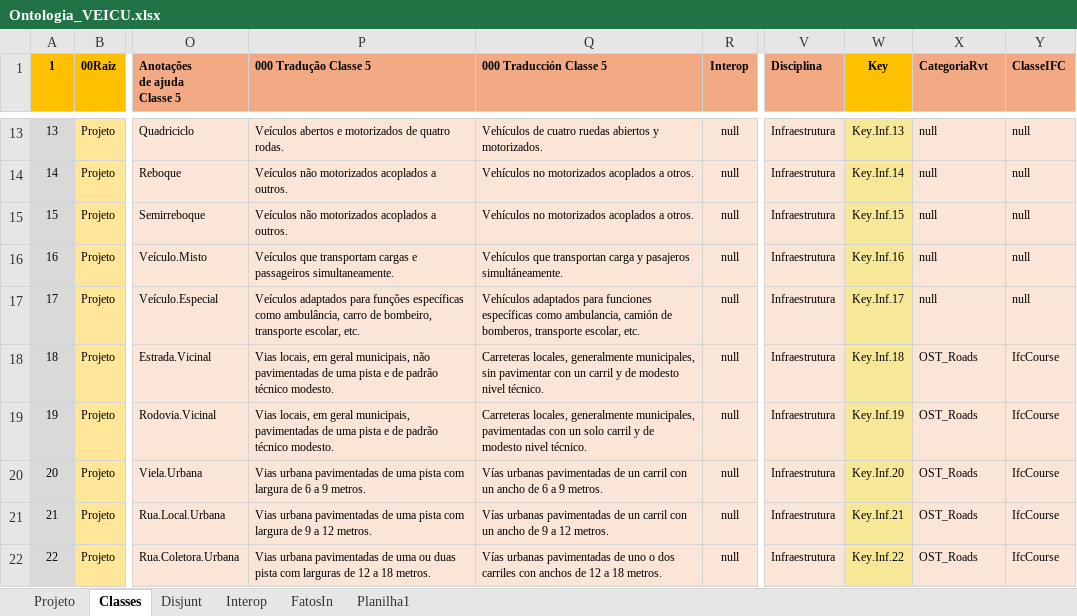
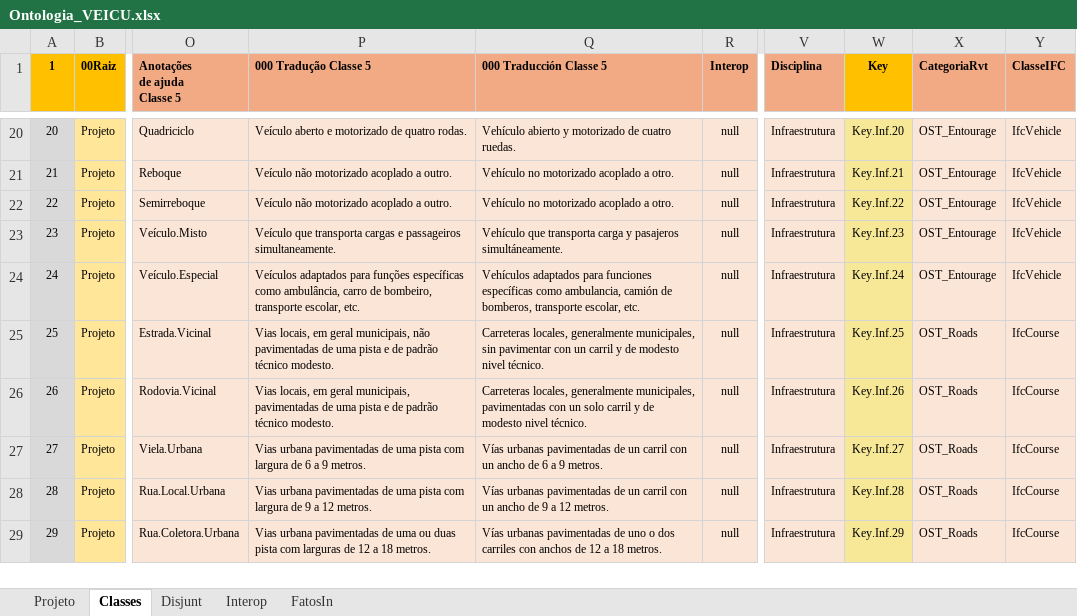
Before and after one commit to JLMenegotto/OntologiaBIM, an Excel workbook: Versão5/VEIC/Ontologia_VEICU.xlsx, sheet Classes, drawn as a sheet; only a part is shown, gaps mark what is left out; values as stored, in another font and other column widths than the file's, no borders; conditional formats not drawn; addresses are those after the commit; the diff covers the shown part only; the diff names each change by its address in the sheet, - before the commit and + after, or states it on an @@ line.

```diff
--- a/Versão5/VEIC/Ontologia_VEICU.xlsx (sheet Classes)
+++ b/Versão5/VEIC/Ontologia_VEICU.xlsx (sheet Classes)
-sheet tab: Planilha1
@@ column A (1) renumbered between rows 13 and 69 @@
-P20 (000 Tradução Classe 5): Veículos abertos e motorizados de quatro…
+P20 (000 Tradução Classe 5): Veículo aberto e motorizado de quatro…
-Q20 (000 Traducción Classe 5): Vehículos de cuatro ruedas abiertos y motorizados.
+Q20 (000 Traducción Classe 5): Vehículo abierto y motorizado de cuatro ruedas.
-W20 (Key): Key.Inf.13
+W20 (Key): Key.Inf.20
-X20:X24 (CategoriaRvt): null
+X20:X24 (CategoriaRvt): OST_Entourage
-Y20:Y24 (ClasseIFC): null
+Y20:Y24 (ClasseIFC): IfcVehicle
-P21:P22 (000 Tradução Classe 5): Veículos não motorizados acoplados a outros.
+P21:P22 (000 Tradução Classe 5): Veículo não motorizado acoplado a outro.
-Q21:Q22 (000 Traducción Classe 5): Vehículos no motorizados acoplados a otros.
+Q21:Q22 (000 Traducción Classe 5): Vehículo no motorizado acoplado a otro.
-W21 (Key): Key.Inf.14
+W21 (Key): Key.Inf.21
-W22 (Key): Key.Inf.15
+W22 (Key): Key.Inf.22
-P23 (000 Tradução Classe 5): Veículos que transportam cargas e…
+P23 (000 Tradução Classe 5): Veículo que transporta cargas e…
-Q23 (000 Traducción Classe 5): Vehículos que transportan carga y…
+Q23 (000 Traducción Classe 5): Vehículo que transporta carga y…
-W23 (Key): Key.Inf.16
+W23 (Key): Key.Inf.23
-W24 (Key): Key.Inf.17
+W24 (Key): Key.Inf.24
-W25 (Key): Key.Inf.18
+W25 (Key): Key.Inf.25
-W26 (Key): Key.Inf.19
+W26 (Key): Key.Inf.26
-W27 (Key): Key.Inf.20
+W27 (Key): Key.Inf.27
-W28 (Key): Key.Inf.21
+W28 (Key): Key.Inf.28
-W29 (Key): Key.Inf.22
+W29 (Key): Key.Inf.29
```
Also changed, not shown: 44 added rows and 89 edited cells elsewhere in this sheet, sheet Projeto, formulas that keep their value.
